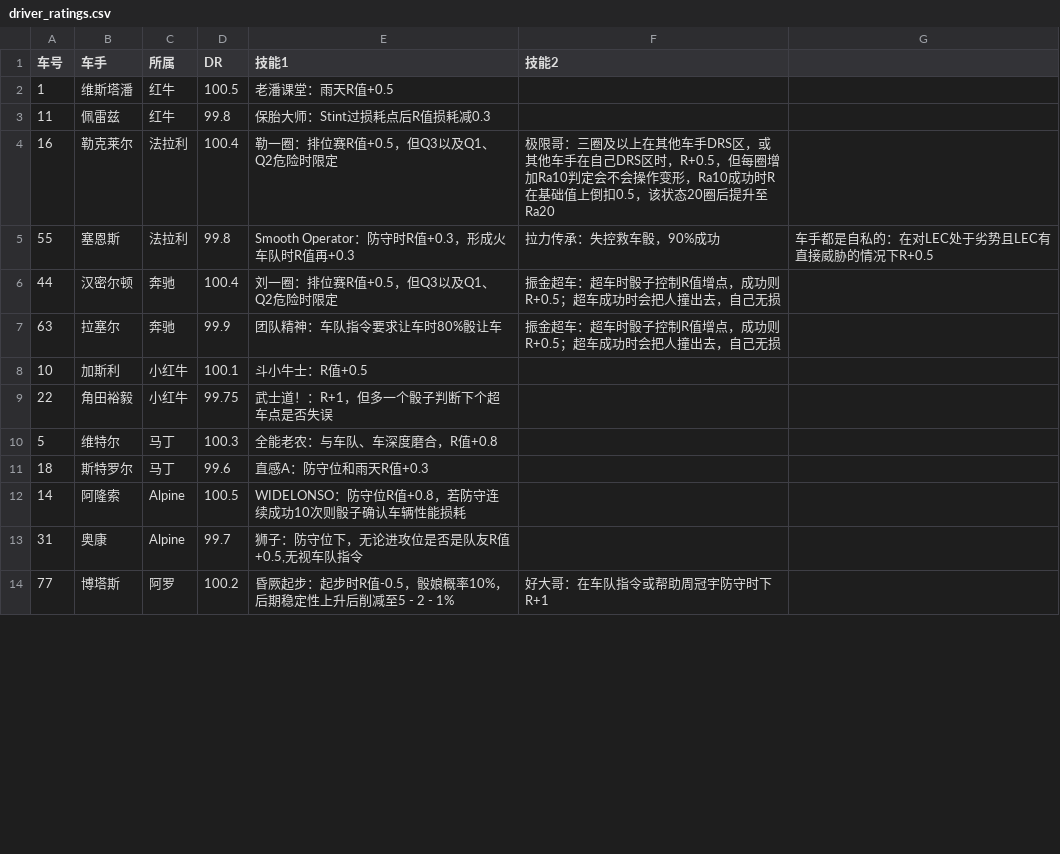
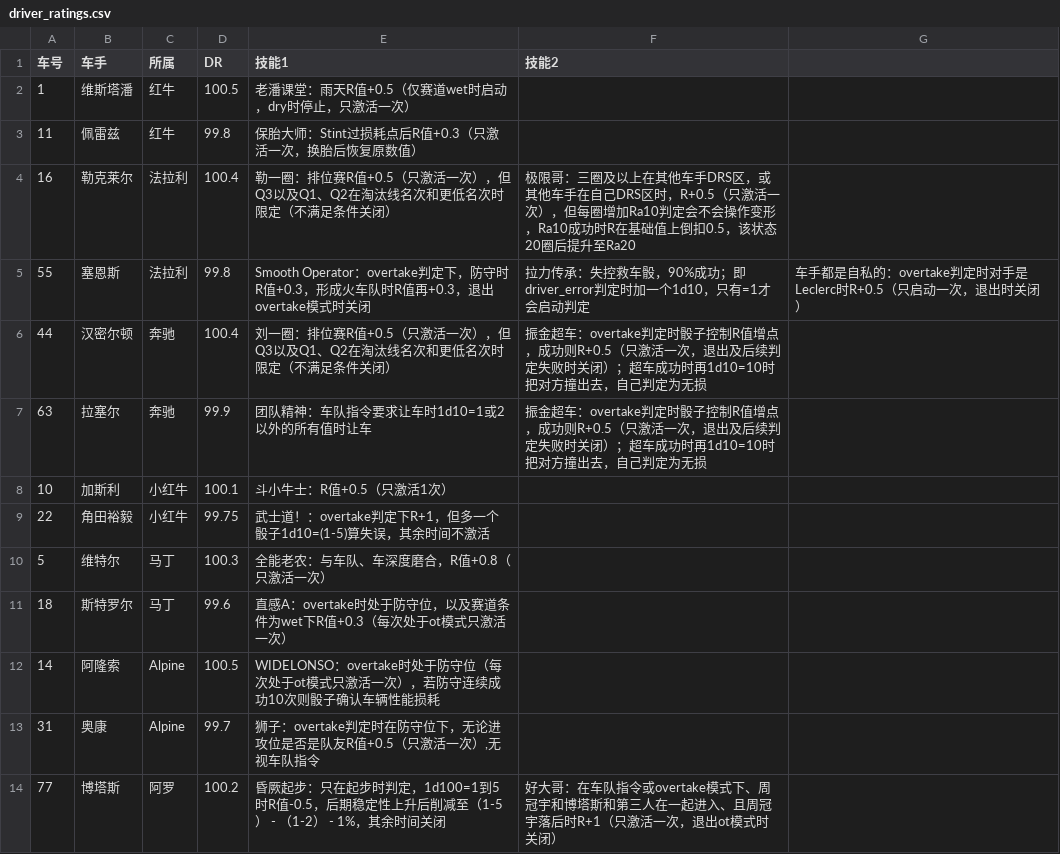
Before and after one commit to samduanx/mujica_f1_modeler, a CSV file: data/driver_ratings.csv, drawn as a sheet; only a part is shown; the diff covers the shown part only.

```diff
--- a/data/driver_ratings.csv
+++ b/data/driver_ratings.csv
@@ -1,14 +1,14 @@
 车号,车手,所属,DR,技能1,技能2,,,,
-1,维斯塔潘,红牛,100.5,老潘课堂：雨天R值+0.5,,,,,
-11,佩雷兹,红牛,99.8,保胎大师：Stint过损耗点后R值损耗减0.3,,,,,
-16,勒克莱尔,法拉利,100.4,勒一圈：排位赛R值+0.5，但Q3以及Q1、Q2危险时限定,极限哥：三圈及以上在其他车手DRS区，或其他车手在自己DRS区时，R+0.5，但每圈增加Ra10判定会不会操作变形，Ra10成功时R在基础值上倒扣0.5，该状态20圈后提升至Ra20,,,,
-55,塞恩斯,法拉利,99.8,Smooth Operator：防守时R值+0.3，形成火车队时R值再+0.3,拉力传承：失控救车骰，90%成功,车手都是自私的：在对LEC处于劣势且LEC有直接威胁的情况下R+0.5,,,
-44,汉密尔顿,奔驰,100.4,刘一圈：排位赛R值+0.5，但Q3以及Q1、Q2危险时限定,振金超车：超车时骰子控制R值增点，成功则R+0.5；超车成功时会把人撞出去，自己无损,,,,
-63,拉塞尔,奔驰,99.9,团队精神：车队指令要求让车时80%骰让车,振金超车：超车时骰子控制R值增点，成功则R+0.5；超车成功时会把人撞出去，自己无损,,,,
-10,加斯利,小红牛,100.1,斗小牛士：R值+0.5,,,,,
-22,角田裕毅,小红牛,99.75,武士道！：R+1，但多一个骰子判断下个超车点是否失误,,,,,
-5,维特尔,马丁,100.3,全能老农：与车队、车深度磨合，R值+0.8,,,,,
-18,斯特罗尔,马丁,99.6,直感A：防守位和雨天R值+0.3,,,,,
-14,阿隆索,Alpine,100.5,WIDELONSO：防守位R值+0.8，若防守连续成功10次则骰子确认车辆性能损耗,,,,,
-31,奥康,Alpine,99.7,"狮子：防守位下，无论进攻位是否是队友R值+0.5,无视车队指令",,,,,
-77,博塔斯,阿罗,100.2,昏厥起步：起步时R值-0.5，骰娘概率10%，后期稳定性上升后削减至5 - 2 - 1%,好大哥：在车队指令或帮助周冠宇防守时下R+1,,,,
+1,维斯塔潘,红牛,100.5,老潘课堂：雨天R值+0.5（仅赛道wet时启动，dry时停止，只激活一次）,,,,,
+11,佩雷兹,红牛,99.8,保胎大师：Stint过损耗点后R值+0.3（只激活一次，换胎后恢复原数值）,,,,,
+16,勒克莱尔,法拉利,100.4,勒一圈：排位赛R值+0.5（只激活一次），但Q3以及Q1、Q2在淘汰线名次和更低名次时限定（不满足条件关闭）,极限哥：三圈及以上在其他车手DRS区，或其他车手在自己DRS区时，R+0.5（只激活一次），但每圈增加Ra10判定会不会操作变形，Ra10成功时R在基础值上倒扣0.5，该状态20圈后提升至Ra20,,,,
+55,塞恩斯,法拉利,99.8,Smooth Operator：overtake判定下，防守时R值+0.3，形成火车队时R值再+0.3，退出overtake模式时关闭,拉力传承：失控救车骰，90%成功；即driver_error判定时加一个1d10，只有=1才会启动判定,车手都是自私的：overtake判定时对手是Leclerc时R+0.5（只启动一次，退出时关闭）,,,
+44,汉密尔顿,奔驰,100.4,刘一圈：排位赛R值+0.5（只激活一次），但Q3以及Q1、Q2在淘汰线名次和更低名次时限定（不满足条件关闭）,振金超车：overtake判定时骰子控制R值增点，成功则R+0.5（只激活一次，退出及后续判定失败时关闭）；超车成功时再1d10=10时把对方撞出去，自己判定为无损,,,,
+63,拉塞尔,奔驰,99.9,团队精神：车队指令要求让车时1d10=1或2以外的所有值时让车,振金超车：overtake判定时骰子控制R值增点，成功则R+0.5（只激活一次，退出及后续判定失败时关闭）；超车成功时再1d10=10时把对方撞出去，自己判定为无损,,,,
+10,加斯利,小红牛,100.1,斗小牛士：R值+0.5（只激活1次）,,,,,
+22,角田裕毅,小红牛,99.75,武士道！：overtake判定下R+1，但多一个骰子1d10=(1-5)算失误，其余时间不激活,,,,,
+5,维特尔,马丁,100.3,全能老农：与车队、车深度磨合，R值+0.8（只激活一次）,,,,,
+18,斯特罗尔,马丁,99.6,直感A：overtake时处于防守位，以及赛道条件为wet下R值+0.3（每次处于ot模式只激活一次）,,,,,
+14,阿隆索,Alpine,100.5,WIDELONSO：overtake时处于防守位（每次处于ot模式只激活一次），若防守连续成功10次则骰子确认车辆性能损耗,,,,,
+31,奥康,Alpine,99.7,"狮子：overtake判定时在防守位下，无论进攻位是否是队友R值+0.5（只激活一次）,无视车队指令",,,,,
+77,博塔斯,阿罗,100.2,昏厥起步：只在起步时判定，1d100=1到5时R值-0.5，后期稳定性上升后削减至（1-5） - （1-2） - 1%，其余时间关闭,好大哥：在车队指令或overtake模式下、周冠宇和博塔斯和第三人在一起进入、且周冠宇落后时R+1（只激活一次，退出ot模式时关闭）,,,,
```
Also changed, not shown: 16 edited cells elsewhere in this file, 26 other files.
